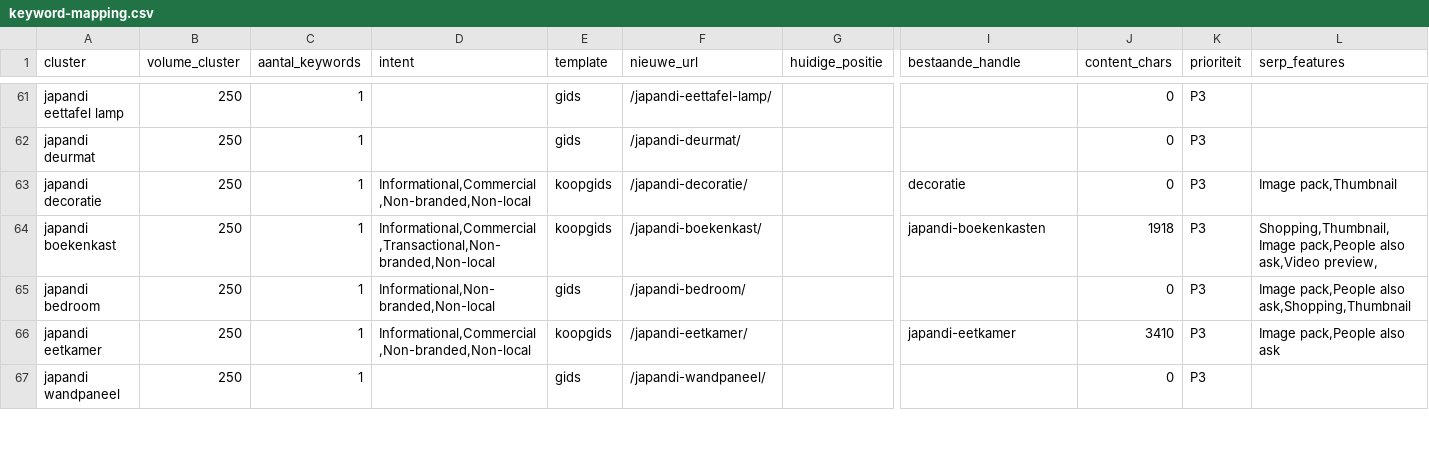
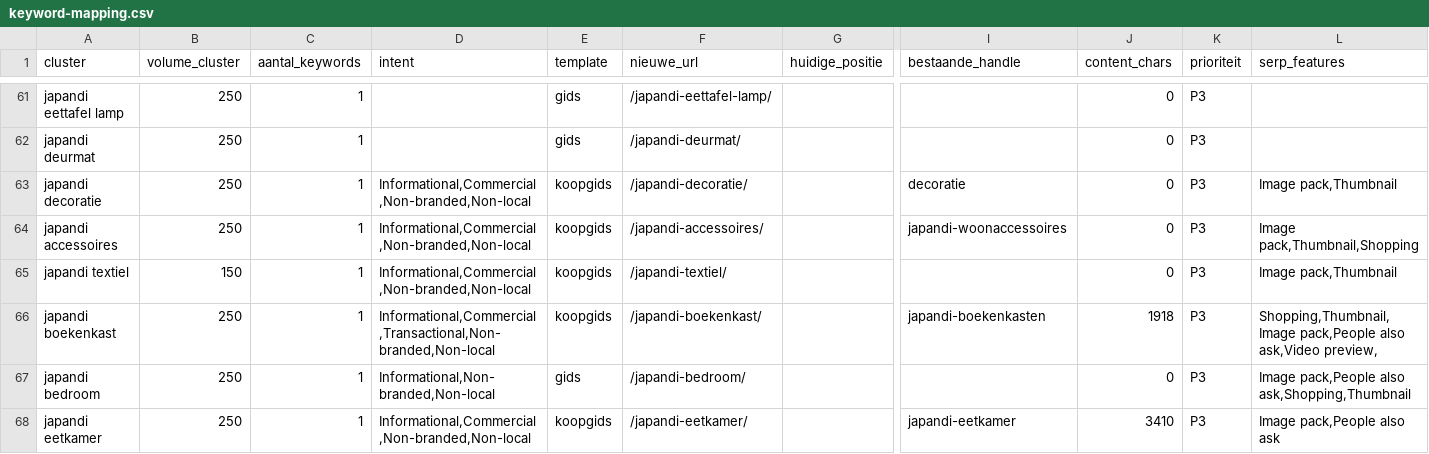
Before and after one commit to Gideon040/japandi-stijl, a CSV file: docs/keyword-mapping.csv, drawn as a sheet; only a part is shown, gaps mark what is left out; the shorter side is filled out with more unchanged rows; rows hold the shown columns only; the diff names each change by its address in the sheet, - before the commit and + after, or states it on an @@ line.

Commit message:
nieuwe pages

```diff
--- a/docs/keyword-mapping.csv
+++ b/docs/keyword-mapping.csv
+row 64: japandi accessoires | 250 | 1 | Informational,Commercial,Non-branded,Non-local | koopgids | /japandi-accessoires/ |  | japandi-woonaccessoires | 0 | P3 | Image pack,Thumbnail,Shopping
+row 65: japandi textiel | 150 | 1 | Informational,Commercial,Non-branded,Non-local | koopgids | /japandi-textiel/ |  |  | 0 | P3 | Image pack,Thumbnail
```
Also changed, not shown: docs/redirect-map.csv, 34 other files.
